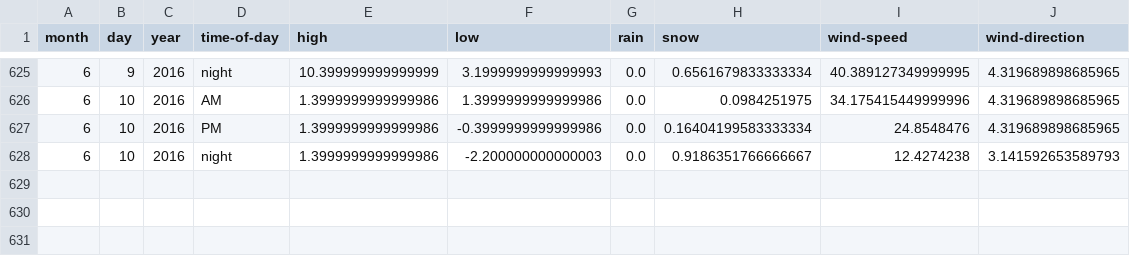
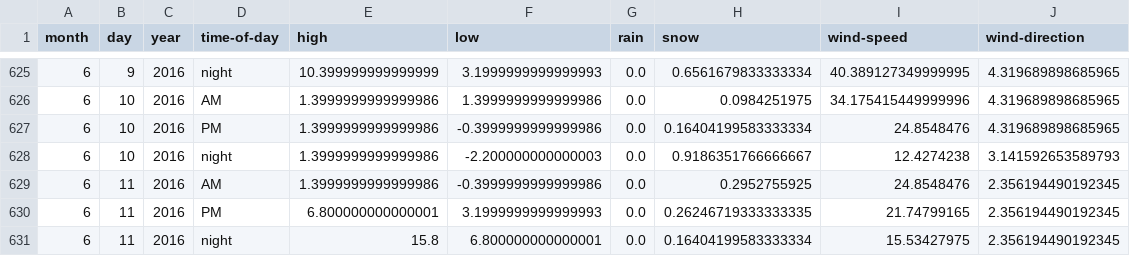
Before and after one commit to psathyrella/weatherhistory, a CSV file: mtwx/Mount-Rainier-4392.csv, drawn as a sheet; only a part is shown, gaps mark what is left out; the diff names each change by its address in the sheet, - before the commit and + after, or states it on an @@ line.

```diff
--- a/mtwx/Mount-Rainier-4392.csv
+++ b/mtwx/Mount-Rainier-4392.csv
+row 629: 6 | 11 | 2016 | AM | 1.3999999999999986 | -0.3999999999999986 | 0.0 | 0.2952755925 | 24.8548476 | 2.356194490192345
+row 630: 6 | 11 | 2016 | PM | 6.800000000000001 | 3.1999999999999993 | 0.0 | 0.26246719333333335 | 21.74799165 | 2.356194490192345
+row 631: 6 | 11 | 2016 | night | 15.8 | 6.800000000000001 | 0.0 | 0.16404199583333334 | 15.53427975 | 2.356194490192345
```
Also changed, not shown: mtwx/Mount-Baker-3285.csv, mtwx/Mount-Rainier-1500.csv, 36 other files.
